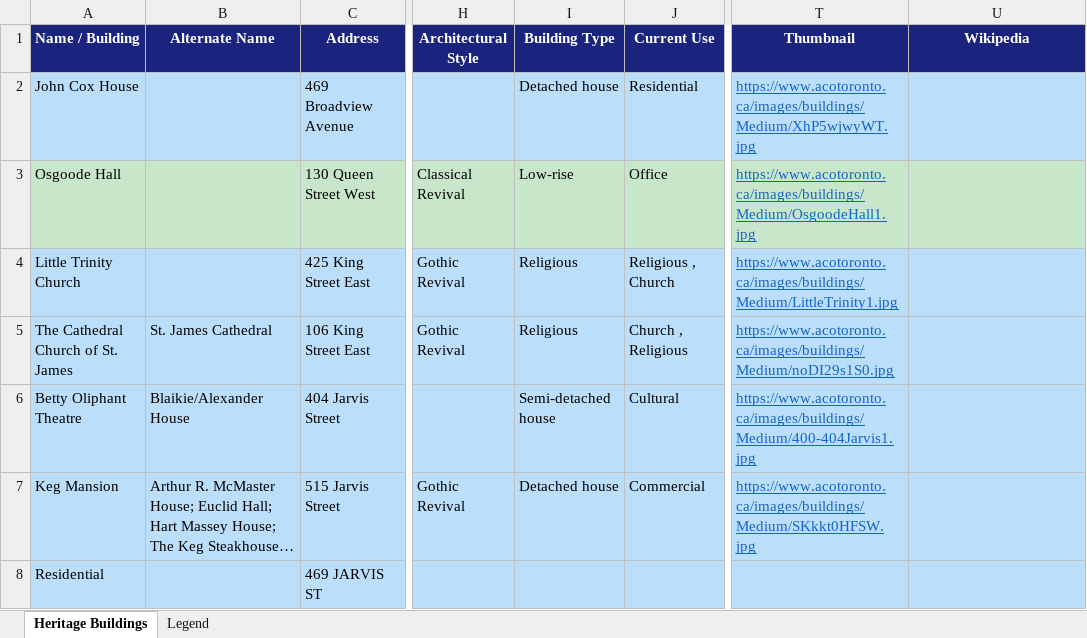
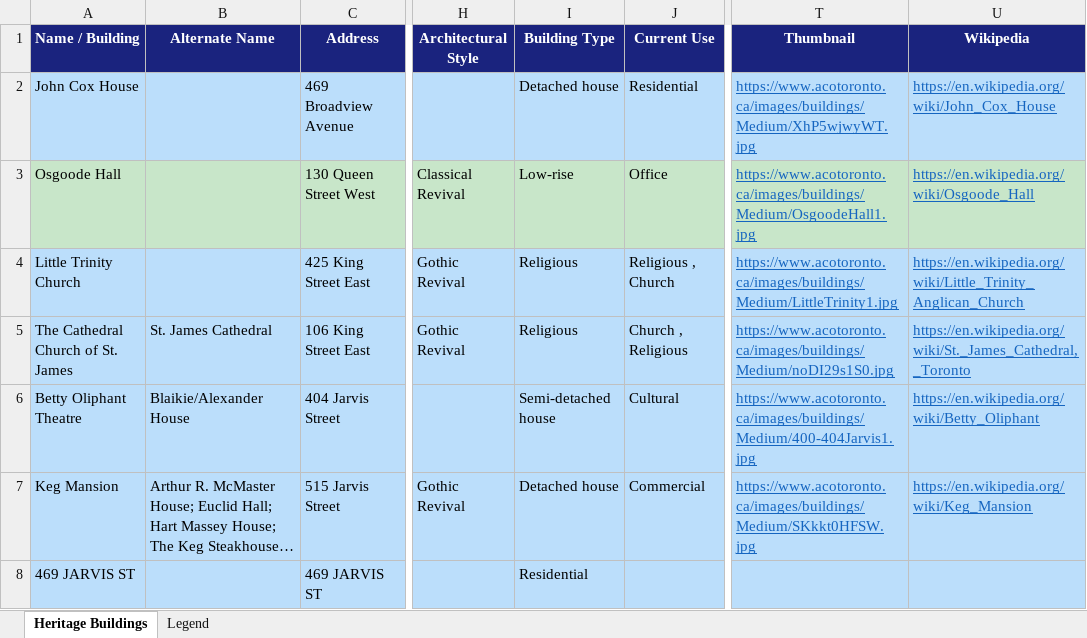
Before and after one commit to joshuahoy/burke, an Excel workbook: data/Burke_Heritage_Buildings.xlsx, sheet Heritage Buildings, drawn as a sheet; only a part is shown, gaps mark what is left out; long unchanged cells end in …; values as stored, in another font and other column widths than the file's, no borders; the diff covers the shown part only; the diff names each change by its address in the sheet, - before the commit and + after, or states it on an @@ line.

Commit message:
data: regenerate Excel with enriched names and Wikipedia URLs

```diff
--- a/data/Burke_Heritage_Buildings.xlsx (sheet Heritage Buildings)
+++ b/data/Burke_Heritage_Buildings.xlsx (sheet Heritage Buildings)
-U2 (Wikipedia): (empty)
+U2 (Wikipedia): https://en.wikipedia.org/wiki/John_Cox_House
-U3 (Wikipedia): (empty)
+U3 (Wikipedia): https://en.wikipedia.org/wiki/Osgoode_Hall
-U4 (Wikipedia): (empty)
+U4 (Wikipedia): https://en.wikipedia.org/wiki/Little_Trinity_Anglican_Church
-U5 (Wikipedia): (empty)
+U5 (Wikipedia): https://en.wikipedia.org/wiki/St._James_Cathedral,_Toronto
-U6 (Wikipedia): (empty)
+U6 (Wikipedia): https://en.wikipedia.org/wiki/Betty_Oliphant
-U7 (Wikipedia): (empty)
+U7 (Wikipedia): https://en.wikipedia.org/wiki/Keg_Mansion
-A8 (Name / Building): Residential
+A8 (Name / Building): 469 JARVIS ST
-I8 (Building Type): (empty)
+I8 (Building Type): Residential
```
Also changed, not shown: 292 edited cells elsewhere in this sheet.
